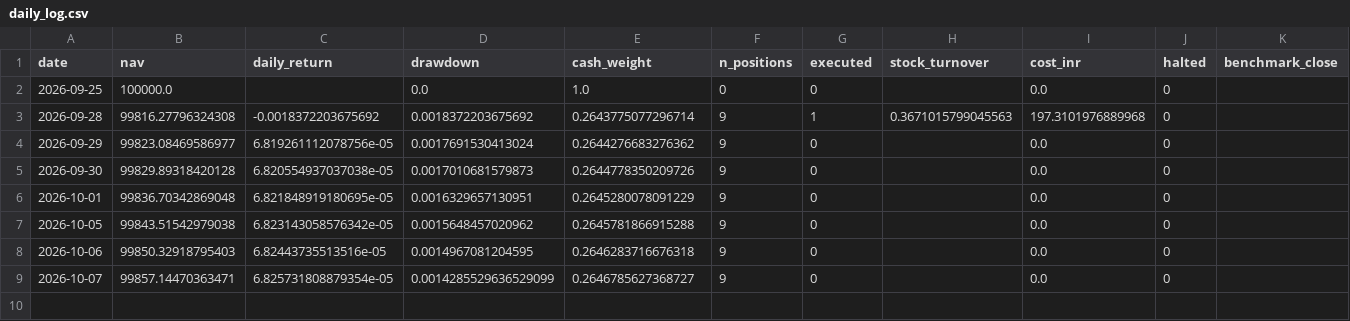
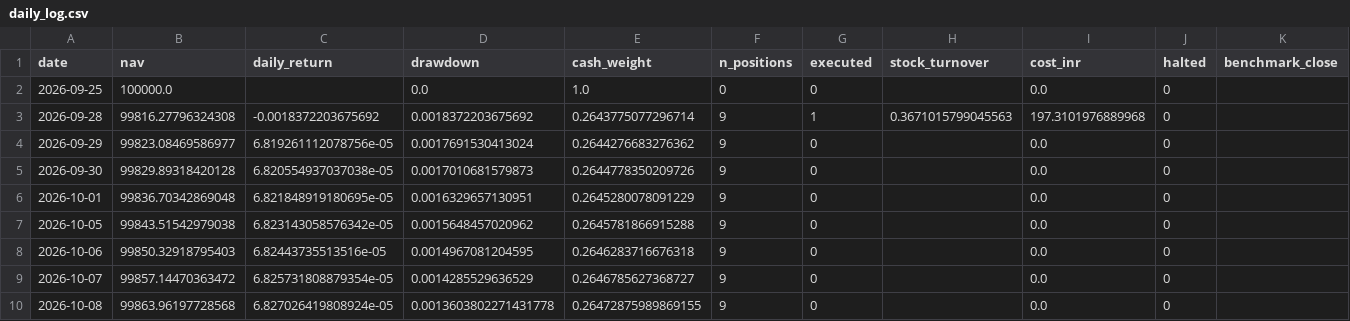
Before and after one commit to kira-stockmarket/Momentumv8, a CSV file: forward_test/daily_log.csv, drawn as a sheet.

```diff
--- a/forward_test/daily_log.csv
+++ b/forward_test/daily_log.csv
@@ -8,2 +8,3 @@ date,nav,daily_return,drawdown,cash_weight,n_positions,executed,stock_turnover,c
 2026-10-06,99850.32918795403,6.82443735513516e-05,0.0014967081204595,0.2646283716676318,9,0,,0.0,0,
-2026-10-07,99857.14470363471,6.825731808879354e-05,0.0014285529636529099,0.2646785627368727,9,0,,0.0,0,
+2026-10-07,99857.14470363472,6.825731808879354e-05,0.0014285529636529,0.2646785627368727,9,0,,0.0,0,
+2026-10-08,99863.96197728568,6.827026419808924e-05,0.0013603802271431778,0.26472875989869155,9,0,,0.0,0,
```
Also changed, not shown: 2 other files.
